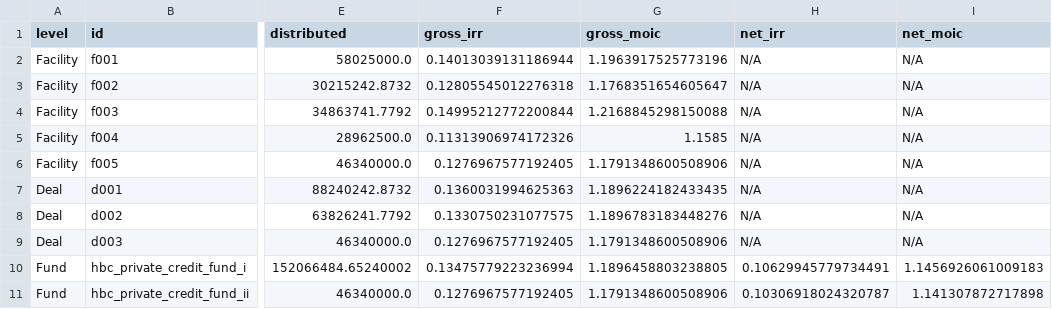
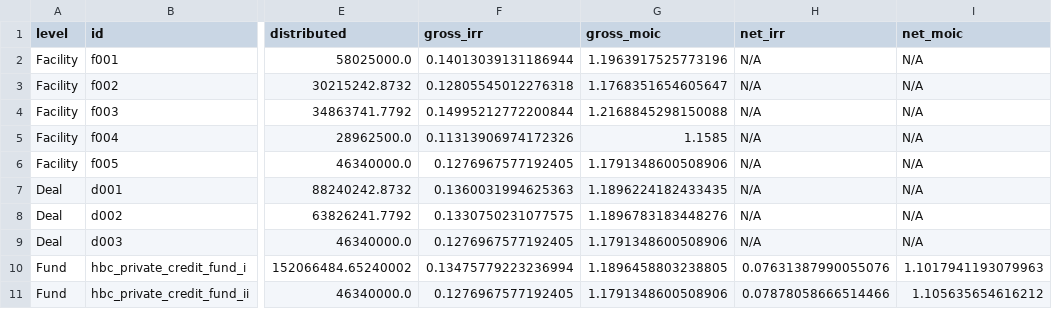
Before and after one commit to zhouyichen30/pc_project, a CSV file: outputs/performance_summary.csv, drawn as a sheet; only a part is shown, gaps mark what is left out; the diff names each change by its address in the sheet, - before the commit and + after, or states it on an @@ line.

```diff
--- a/outputs/performance_summary.csv
+++ b/outputs/performance_summary.csv
-H10 (net_irr): 0.10629945779734491
+H10 (net_irr): 0.07631387990055076
-I10 (net_moic): 1.1456926061009183
+I10 (net_moic): 1.1017941193079963
-H11 (net_irr): 0.10306918024320787
+H11 (net_irr): 0.07878058666514466
-I11 (net_moic): 1.141307872717898
+I11 (net_moic): 1.105635654616212
```
Also changed, not shown: outputs/cash_master/cleanned_cashflow_master.csv, outputs/cash_master/cleanned_cashflow_master_fund_added.csv, 4 other files.
